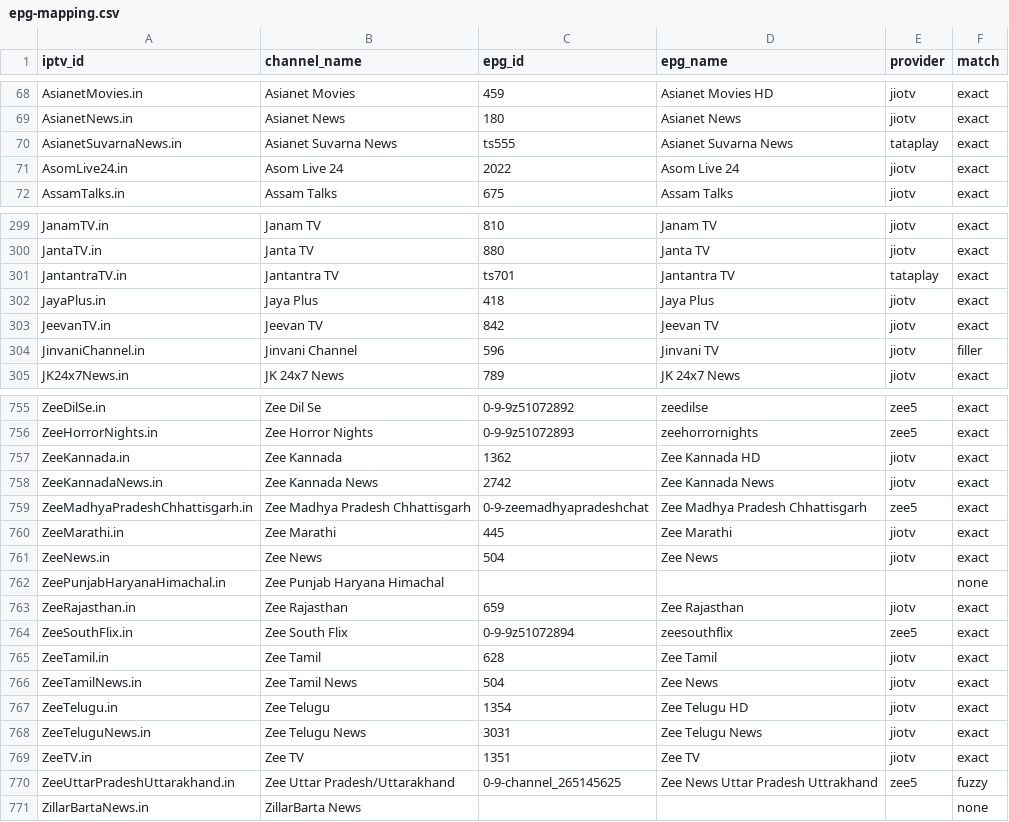
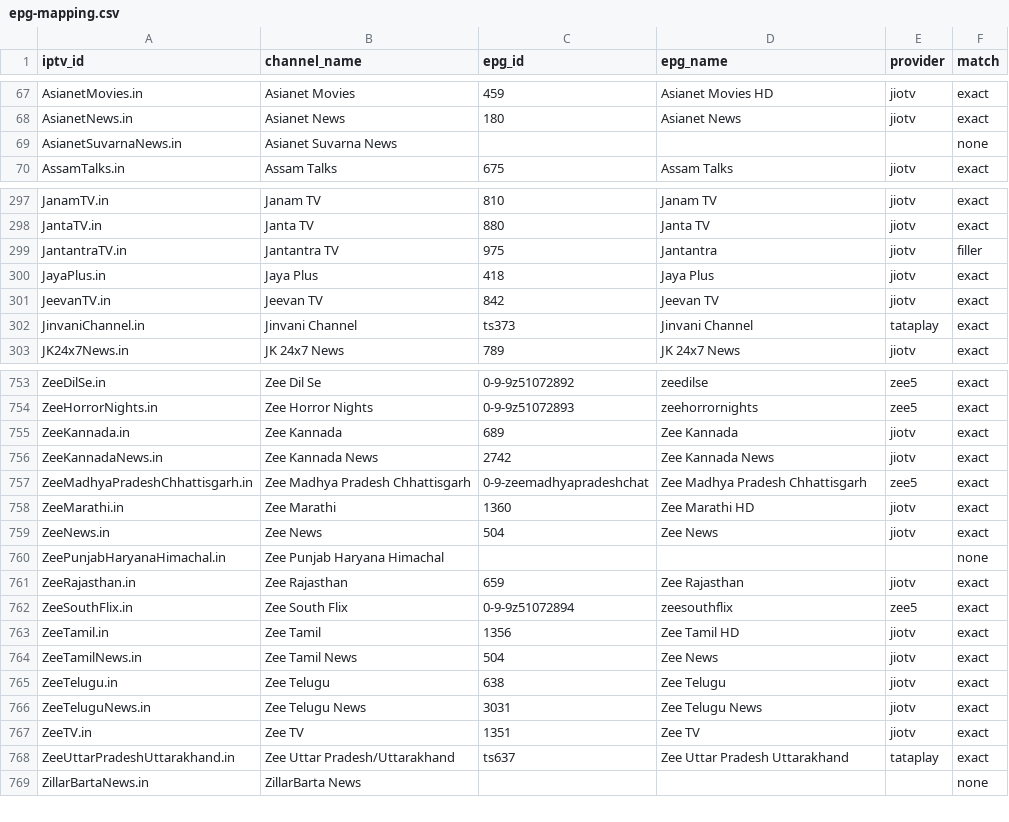
Before and after one commit to soniharish2018/in-iptv, a CSV file: playlists/epg-mapping.csv, drawn as a sheet; only a part is shown, gaps mark what is left out; the diff covers the shown part only.

```diff
--- a/playlists/epg-mapping.csv
+++ b/playlists/epg-mapping.csv
@@ -69,4 +68,3 @@ AsianetMovies.in,Asianet Movies,459,Asianet Movies HD,jiotv,exact
 AsianetNews.in,Asianet News,180,Asianet News,jiotv,exact
-AsianetSuvarnaNews.in,Asianet Suvarna News,ts555,Asianet Suvarna News,tataplay,exact
-AsomLive24.in,Asom Live 24,2022,Asom Live 24,jiotv,exact
+AsianetSuvarnaNews.in,Asianet Suvarna News,,,,none
 AssamTalks.in,Assam Talks,675,Assam Talks,jiotv,exact
@@ -300,6 +298,6 @@ JanamTV.in,Janam TV,810,Janam TV,jiotv,exact
 JantaTV.in,Janta TV,880,Janta TV,jiotv,exact
-JantantraTV.in,Jantantra TV,ts701,Jantantra TV,tataplay,exact
+JantantraTV.in,Jantantra TV,975,Jantantra,jiotv,filler
 JayaPlus.in,Jaya Plus,418,Jaya Plus,jiotv,exact
 JeevanTV.in,Jeevan TV,842,Jeevan TV,jiotv,exact
-JinvaniChannel.in,Jinvani Channel,596,Jinvani TV,jiotv,filler
+JinvaniChannel.in,Jinvani Channel,ts373,Jinvani Channel,tataplay,exact
 JK24x7News.in,JK 24x7 News,789,JK 24x7 News,jiotv,exact
@@ -756,6 +754,6 @@ ZeeDilSe.in,Zee Dil Se,0-9-9z51072892,zeedilse,zee5,exact
 ZeeHorrorNights.in,Zee Horror Nights,0-9-9z51072893,zeehorrornights,zee5,exact
-ZeeKannada.in,Zee Kannada,1362,Zee Kannada HD,jiotv,exact
+ZeeKannada.in,Zee Kannada,689,Zee Kannada,jiotv,exact
 ZeeKannadaNews.in,Zee Kannada News,2742,Zee Kannada News,jiotv,exact
 ZeeMadhyaPradeshChhattisgarh.in,Zee Madhya Pradesh Chhattisgarh,0-9-zeemadhyapradeshchat,Zee Madhya Pradesh Chhattisgarh,zee5,exact
-ZeeMarathi.in,Zee Marathi,445,Zee Marathi,jiotv,exact
+ZeeMarathi.in,Zee Marathi,1360,Zee Marathi HD,jiotv,exact
 ZeeNews.in,Zee News,504,Zee News,jiotv,exact
@@ -764,8 +762,8 @@ ZeeRajasthan.in,Zee Rajasthan,659,Zee Rajasthan,jiotv,exact
 ZeeSouthFlix.in,Zee South Flix,0-9-9z51072894,zeesouthflix,zee5,exact
-ZeeTamil.in,Zee Tamil,628,Zee Tamil,jiotv,exact
+ZeeTamil.in,Zee Tamil,1356,Zee Tamil HD,jiotv,exact
 ZeeTamilNews.in,Zee Tamil News,504,Zee News,jiotv,exact
-ZeeTelugu.in,Zee Telugu,1354,Zee Telugu HD,jiotv,exact
+ZeeTelugu.in,Zee Telugu,638,Zee Telugu,jiotv,exact
 ZeeTeluguNews.in,Zee Telugu News,3031,Zee Telugu News,jiotv,exact
 ZeeTV.in,Zee TV,1351,Zee TV,jiotv,exact
-ZeeUttarPradeshUttarakhand.in,Zee Uttar Pradesh/Uttarakhand,0-9-channel_265145625,Zee News Uttar Pradesh Uttrakhand,zee5,fuzzy
+ZeeUttarPradeshUttarakhand.in,Zee Uttar Pradesh/Uttarakhand,ts637,Zee Uttar Pradesh Uttarakhand,tataplay,exact
 ZillarBartaNews.in,ZillarBarta News,,,,none
```
Also changed, not shown: 1 removed row and 151 edited cells elsewhere in this file, 15 other files.
